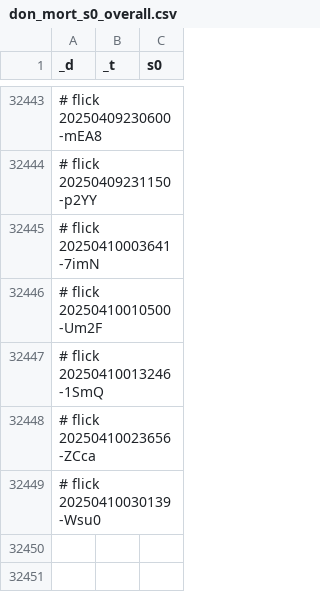
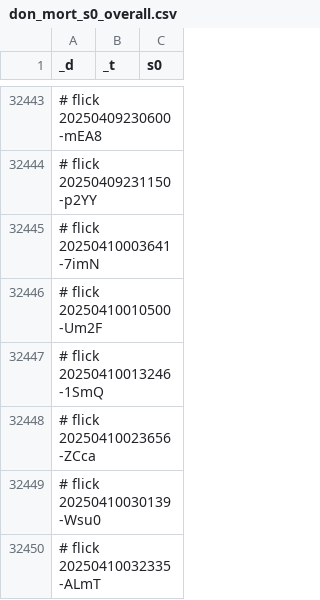
Before and after one commit to abikesa/false-font, a CSV file: kitabo/ensi/ukubona/donorcase/test3/assets/csv/don_mort_s0_overall.csv, drawn as a sheet; only a part is shown, gaps mark what is left out; the diff names each change by its address in the sheet, - before the commit and + after, or states it on an @@ line.

Commit message:
kitabo/ensi/ukubona/donorcase/test3/assets/csv/don_mort_s0_overall.csv

```diff
--- a/kitabo/ensi/ukubona/donorcase/test3/assets/csv/don_mort_s0_overall.csv
+++ b/kitabo/ensi/ukubona/donorcase/test3/assets/csv/don_mort_s0_overall.csv
+row 32450: # flick 20250410032335-ALmT
```
